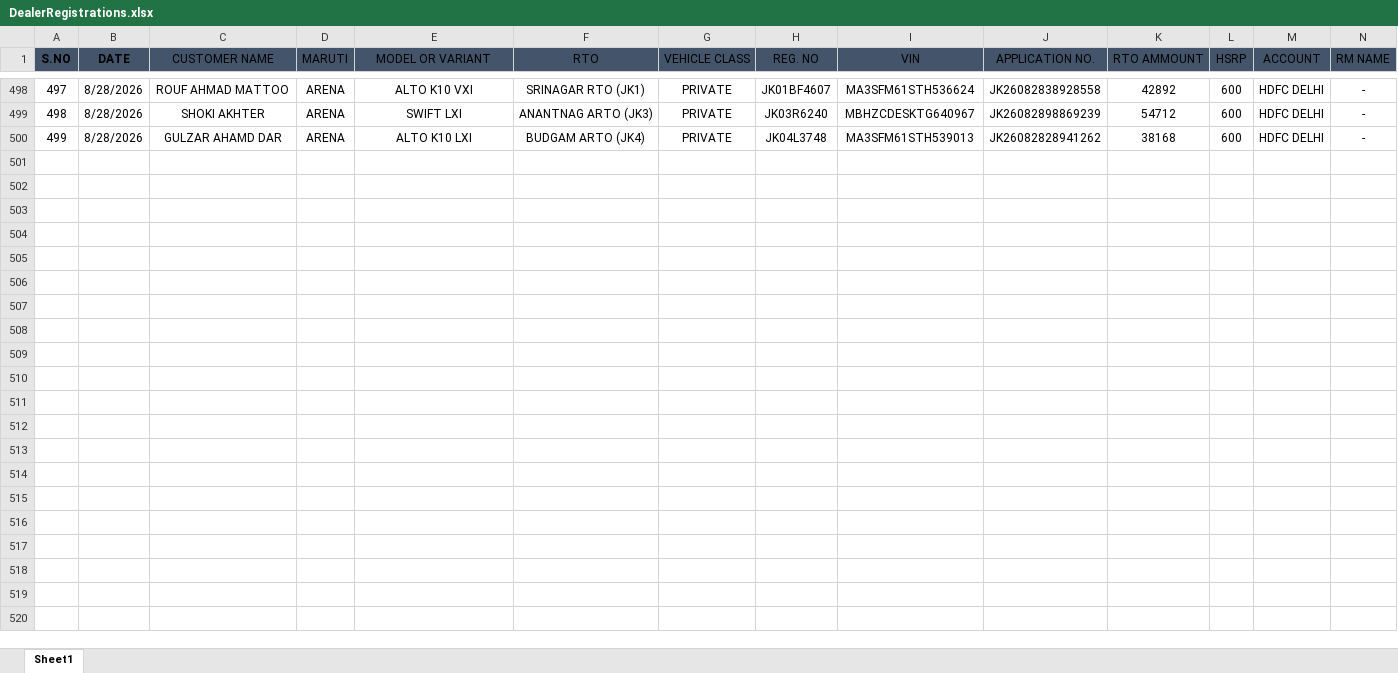
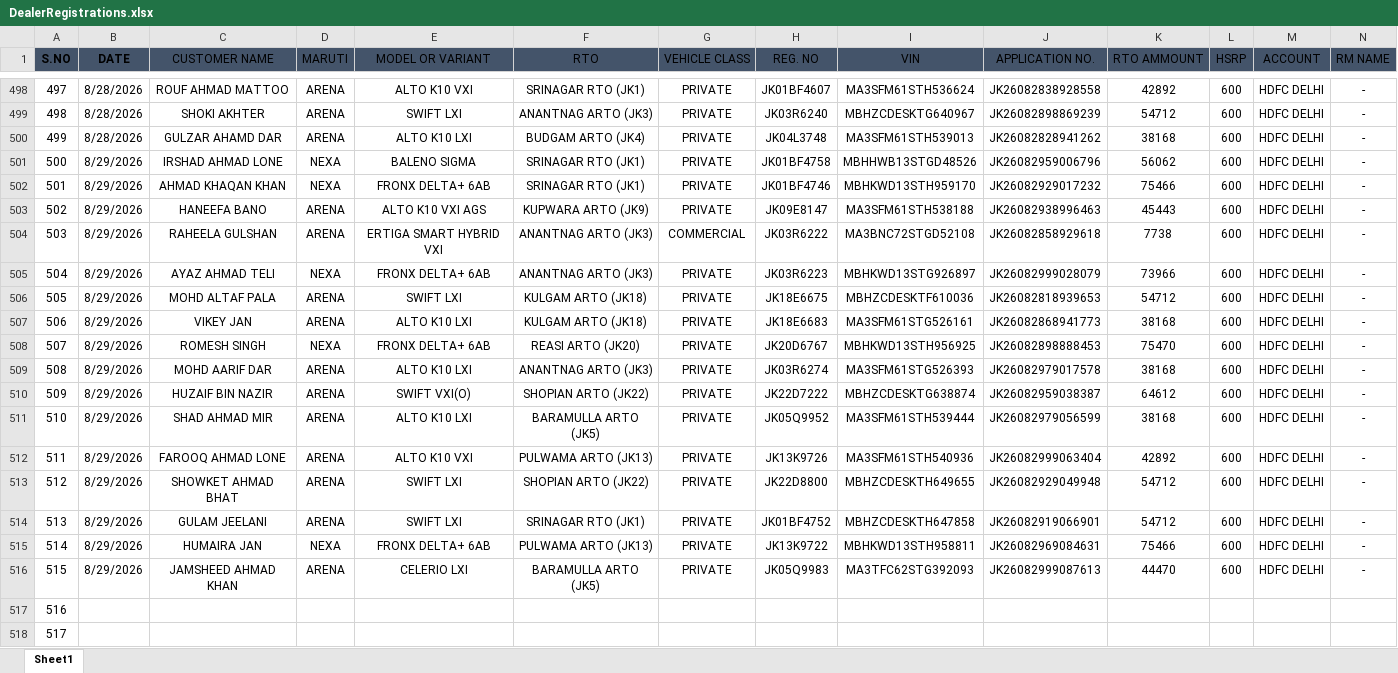
Before and after one commit to adilahmadsofi-ck/Documents, an Excel workbook: DealerRegistrations.xlsx, sheet Sheet1, drawn as a sheet; only a part is shown, gaps mark what is left out; values as stored, in another font and other column widths than the file's, no borders; table styles not drawn; rows hold the shown columns only; the diff names each change by its address in the sheet, - before the commit and + after, or states it on an @@ line.

```diff
--- a/DealerRegistrations.xlsx (sheet Sheet1)
+++ b/DealerRegistrations.xlsx (sheet Sheet1)
+row 501: 500 | 8/29/2026 | IRSHAD AHMAD LONE | NEXA | BALENO SIGMA | SRINAGAR RTO (JK1) | PRIVATE | JK01BF4758 | MBHHWB13STGD48526 | JK26082959006796 | 56062 | 600 | HDFC DELHI | -
+row 502: 501 | 8/29/2026 | AHMAD KHAQAN KHAN | NEXA | FRONX DELTA+ 6AB | SRINAGAR RTO (JK1) | PRIVATE | JK01BF4746 | MBHKWD13STH959170 | JK26082929017232 | 75466 | 600 | HDFC DELHI | -
+row 503: 502 | 8/29/2026 | HANEEFA BANO | ARENA | ALTO K10 VXI AGS | KUPWARA ARTO (JK9) | PRIVATE | JK09E8147 | MA3SFM61STH538188 | JK26082938996463 | 45443 | 600 | HDFC DELHI | -
+row 504: 503 | 8/29/2026 | RAHEELA GULSHAN | ARENA | ERTIGA SMART HYBRID VXI | ANANTNAG ARTO (JK3) | COMMERCIAL | JK03R6222 | MA3BNC72STGD52108 | JK26082858929618 | 7738 | 600 | HDFC DELHI | -
+row 505: 504 | 8/29/2026 | AYAZ AHMAD TELI | NEXA | FRONX DELTA+ 6AB | ANANTNAG ARTO (JK3) | PRIVATE | JK03R6223 | MBHKWD13STG926897 | JK26082999028079 | 73966 | 600 | HDFC DELHI | -
+row 506: 505 | 8/29/2026 | MOHD ALTAF PALA | ARENA | SWIFT LXI | KULGAM ARTO (JK18) | PRIVATE | JK18E6675 | MBHZCDESKTF610036 | JK26082818939653 | 54712 | 600 | HDFC DELHI | -
+row 507: 506 | 8/29/2026 | VIKEY JAN | ARENA | ALTO K10 LXI | KULGAM ARTO (JK18) | PRIVATE | JK18E6683 | MA3SFM61STG526161 | JK26082868941773 | 38168 | 600 | HDFC DELHI | -
+row 508: 507 | 8/29/2026 | ROMESH SINGH | NEXA | FRONX DELTA+ 6AB | REASI ARTO (JK20) | PRIVATE | JK20D6767 | MBHKWD13STH956925 | JK26082898888453 | 75470 | 600 | HDFC DELHI | -
+row 509: 508 | 8/29/2026 | MOHD AARIF DAR | ARENA | ALTO K10 LXI | ANANTNAG ARTO (JK3) | PRIVATE | JK03R6274 | MA3SFM61STG526393 | JK26082979017578 | 38168 | 600 | HDFC DELHI | -
+row 510: 509 | 8/29/2026 | HUZAIF BIN NAZIR | ARENA | SWIFT VXI(O) | SHOPIAN ARTO (JK22) | PRIVATE | JK22D7222 | MBHZCDESKTG638874 | JK26082959038387 | 64612 | 600 | HDFC DELHI | -
+row 511: 510 | 8/29/2026 | SHAD AHMAD MIR | ARENA | ALTO K10 LXI | BARAMULLA ARTO (JK5) | PRIVATE | JK05Q9952 | MA3SFM61STH539444 | JK26082979056599 | 38168 | 600 | HDFC DELHI | -
+row 512: 511 | 8/29/2026 | FAROOQ AHMAD LONE | ARENA | ALTO K10 VXI | PULWAMA ARTO (JK13) | PRIVATE | JK13K9726 | MA3SFM61STH540936 | JK26082999063404 | 42892 | 600 | HDFC DELHI | -
+row 513: 512 | 8/29/2026 | SHOWKET AHMAD BHAT | ARENA | SWIFT LXI | SHOPIAN ARTO (JK22) | PRIVATE | JK22D8800 | MBHZCDESKTH649655 | JK26082929049948 | 54712 | 600 | HDFC DELHI | -
+row 514: 513 | 8/29/2026 | GULAM JEELANI | ARENA | SWIFT LXI | SRINAGAR RTO (JK1) | PRIVATE | JK01BF4752 | MBHZCDESKTH647858 | JK26082919066901 | 54712 | 600 | HDFC DELHI | -
+row 515: 514 | 8/29/2026 | HUMAIRA JAN | NEXA | FRONX DELTA+ 6AB | PULWAMA ARTO (JK13) | PRIVATE | JK13K9722 | MBHKWD13STH958811 | JK26082969084631 | 75466 | 600 | HDFC DELHI | -
+row 516: 515 | 8/29/2026 | JAMSHEED AHMAD KHAN | ARENA | CELERIO LXI | BARAMULLA ARTO (JK5) | PRIVATE | JK05Q9983 | MA3TFC62STG392093 | JK26082999087613 | 44470 | 600 | HDFC DELHI | -
+row 517: 516
+row 518: 517
```
Also changed, not shown: HSRP.xlsx, RC_FASTags_TransitStatus.xlsx, 2 other files.
